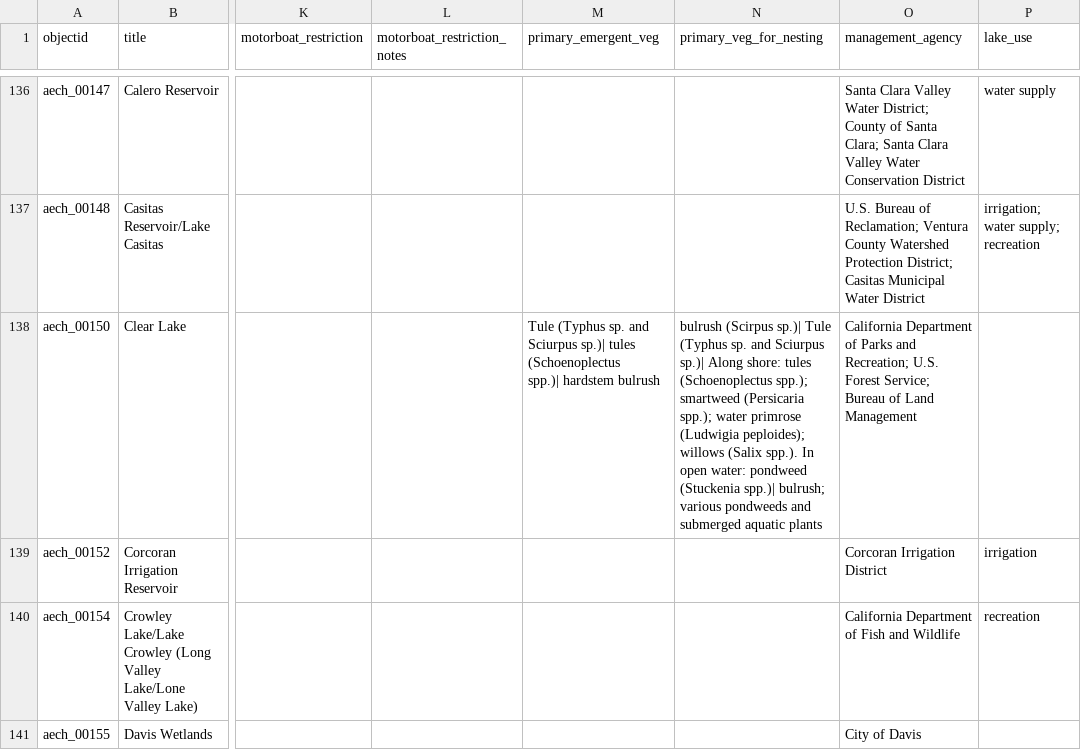
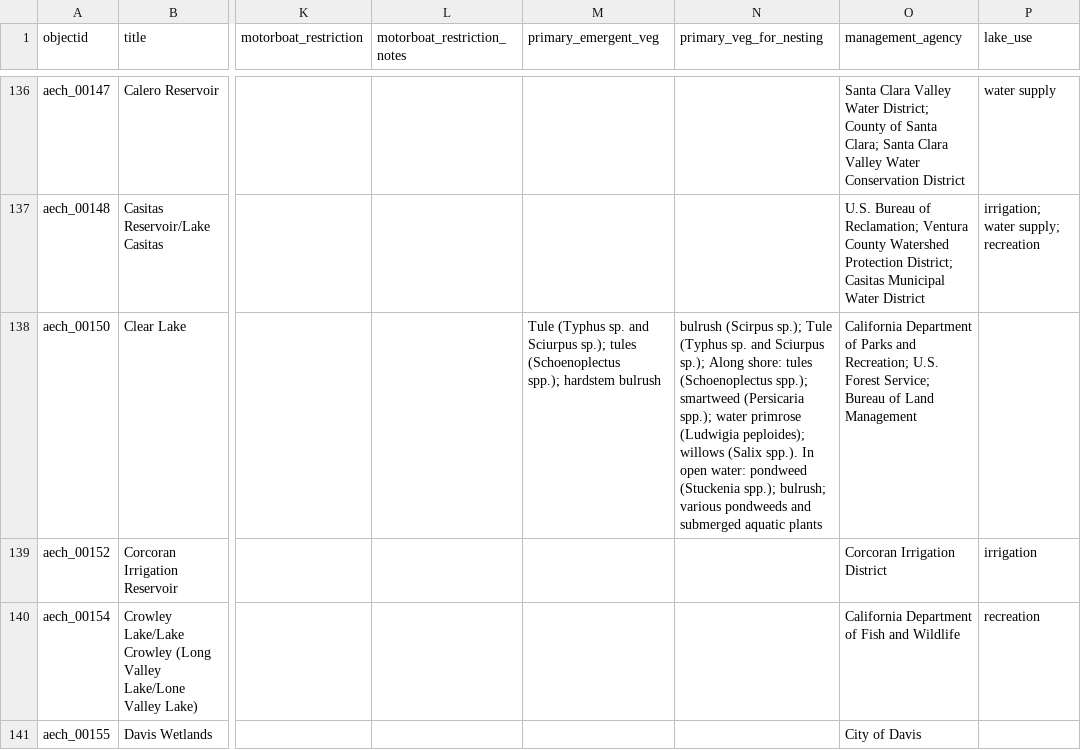
Before and after one commit to thecdil/grebe-lakes, a CSV file: _data/grebe-lake-table.csv, drawn as a sheet; only a part is shown, gaps mark what is left out; ↵ is a line break in a cell; the diff covers the shown part only; the diff names each change by its address in the sheet, - before the commit and + after, or states it on an @@ line.

```diff
--- a/_data/grebe-lake-table.csv
+++ b/_data/grebe-lake-table.csv
-M138 (primary_emergent_veg): …and Sciurpus sp.)| tules (Schoenoplectus ↵ spp.)| hardstem bulrush
+M138 (primary_emergent_veg): …and Sciurpus sp.); tules (Schoenoplectus ↵ spp.); hardstem bulrush
-N138 (primary_veg_for_nesting): bulrush (Scirpus sp.)| Tule (Typhus sp. and Sciurpus sp.)| Along shore: tules (Schoenoplectus spp.); smartweed (Persicaria spp.); water primrose (Ludwigia peploides); willows (Salix spp.). In open water: pondweed (Stuckenia spp.)| bulrush; various…
+N138 (primary_veg_for_nesting): bulrush (Scirpus sp.); Tule (Typhus sp. and Sciurpus sp.); Along shore: tules (Schoenoplectus spp.); smartweed (Persicaria spp.); water primrose (Ludwigia peploides); willows (Salix spp.). In open water: pondweed (Stuckenia spp.); bulrush; various…
```
Also changed, not shown: 8 edited cells elsewhere in this file, _data/config-browse.csv, _data/config-metadata.csv, 1 other file.
